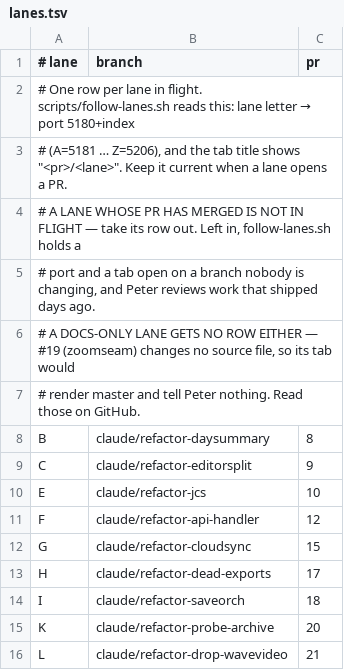
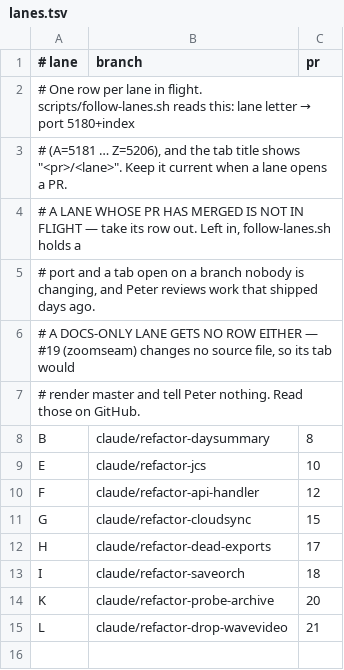
Before and after one commit to albatross310/inkwave, a TSV file: scripts/lanes.tsv, drawn as a sheet.

```diff
--- a/scripts/lanes.tsv
+++ b/scripts/lanes.tsv
@@ -8,3 +8,2 @@
 B	claude/refactor-daysummary	8
-C	claude/refactor-editorsplit	9
 E	claude/refactor-jcs	10
```
Also changed, not shown: 1 other file.
